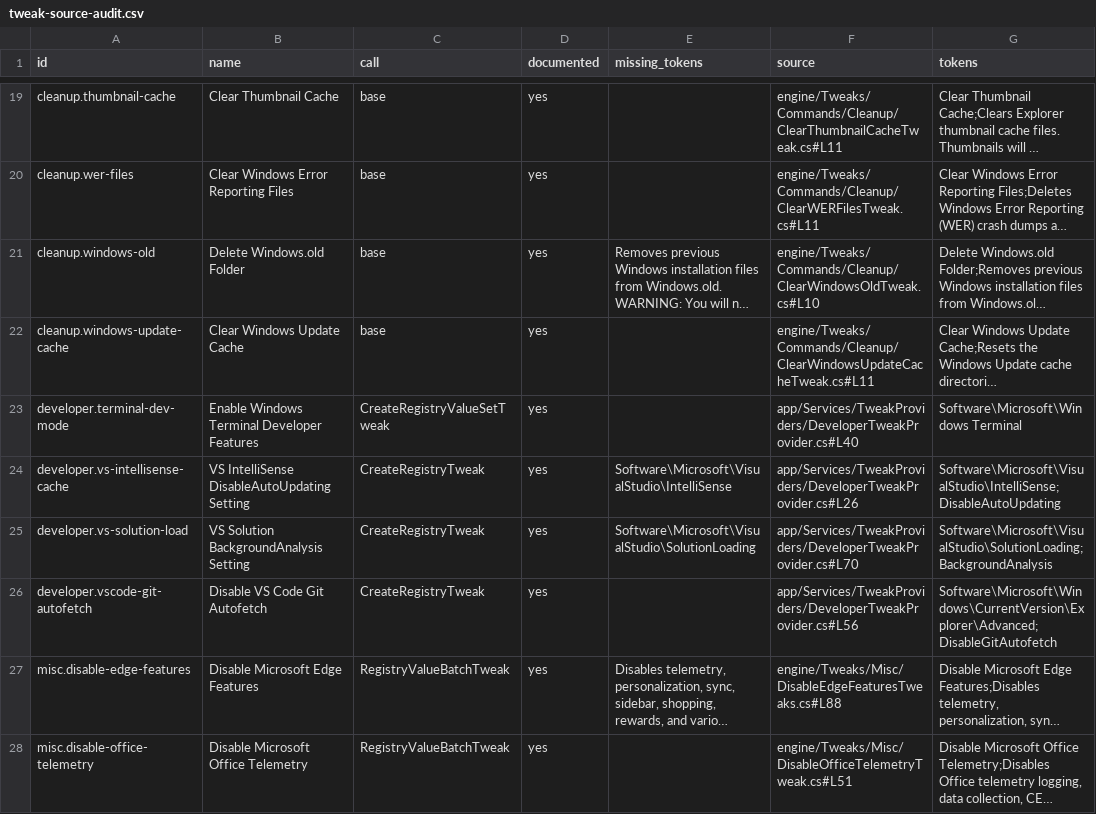
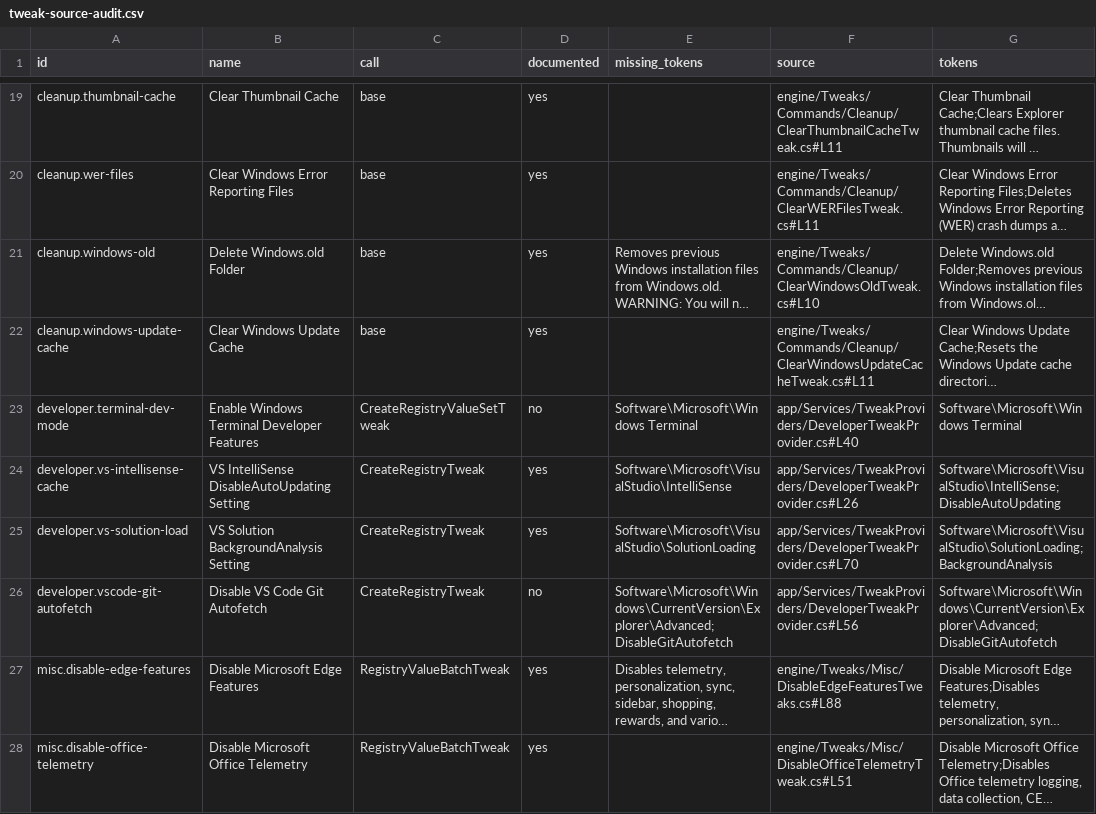
Before and after one commit to siklone/RegProbe, a CSV file: Docs/tweaks/tweak-source-audit.csv, drawn as a sheet; only a part is shown, gaps mark what is left out; long unchanged cells end in …; the diff covers the shown part only; the diff names each change by its address in the sheet, - before the commit and + after, or states it on an @@ line.

Commit message:
Deepen tweak truth wording pass

```diff
--- a/Docs/tweaks/tweak-source-audit.csv
+++ b/Docs/tweaks/tweak-source-audit.csv
-D23 (documented): yes
+D23 (documented): no
-E23 (missing_tokens): (empty)
+E23 (missing_tokens): Software\Microsoft\Windows Terminal
-D26 (documented): yes
+D26 (documented): no
-E26 (missing_tokens): (empty)
+E26 (missing_tokens): Software\Microsoft\Windows\CurrentVersion\Explorer\Advanced;DisableGitAutofetch
```
Also changed, not shown: 6 edited cells elsewhere in this file, Docs/tweaks/tweak-catalog.csv, 18 other files.
